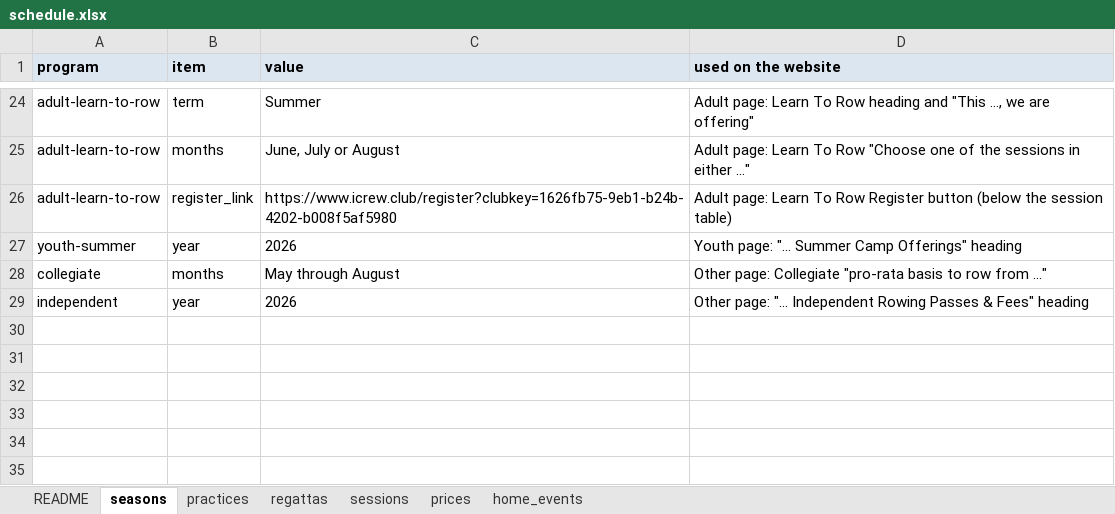
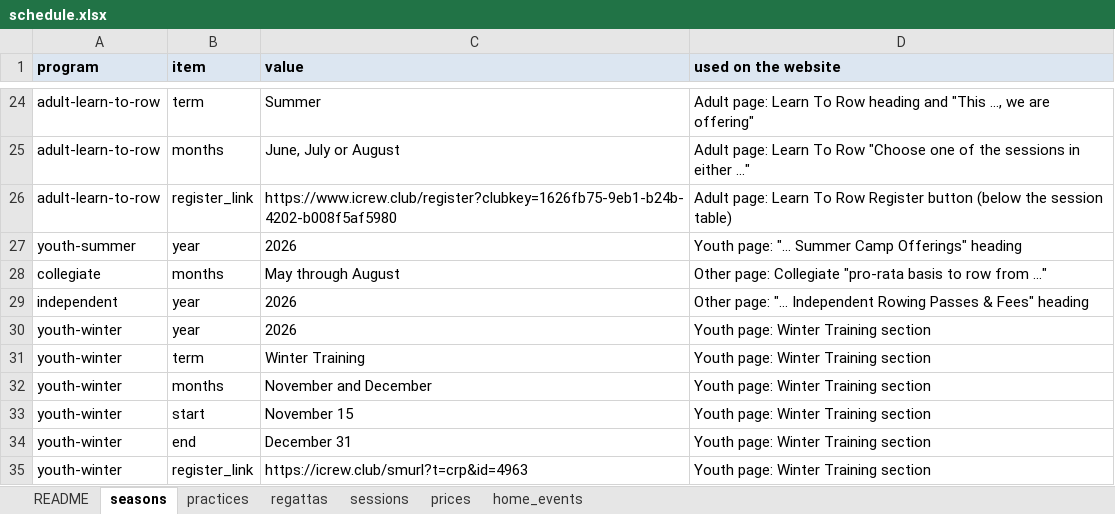
Before and after one commit to belmontrowing/belmontrowing.github.io, an Excel workbook: schedule.xlsx, sheet seasons, drawn as a sheet; only a part is shown, gaps mark what is left out; values as stored, in another font and other column widths than the file's, no borders; the diff names each change by its address in the sheet, - before the commit and + after, or states it on an @@ line.

```diff
--- a/schedule.xlsx (sheet seasons)
+++ b/schedule.xlsx (sheet seasons)
+row 30: youth-winter | year | 2026 | Youth page: Winter Training section
+row 31: youth-winter | term | Winter Training | Youth page: Winter Training section
+row 32: youth-winter | months | November and December | Youth page: Winter Training section
+row 33: youth-winter | start | November 15 | Youth page: Winter Training section
+row 34: youth-winter | end | December 31 | Youth page: Winter Training section
+row 35: youth-winter | register_link | https://icrew.club/smurl?t=crp&id=4963 | Youth page: Winter Training section
```
Also changed, not shown: sheet practices, 13 other files.
